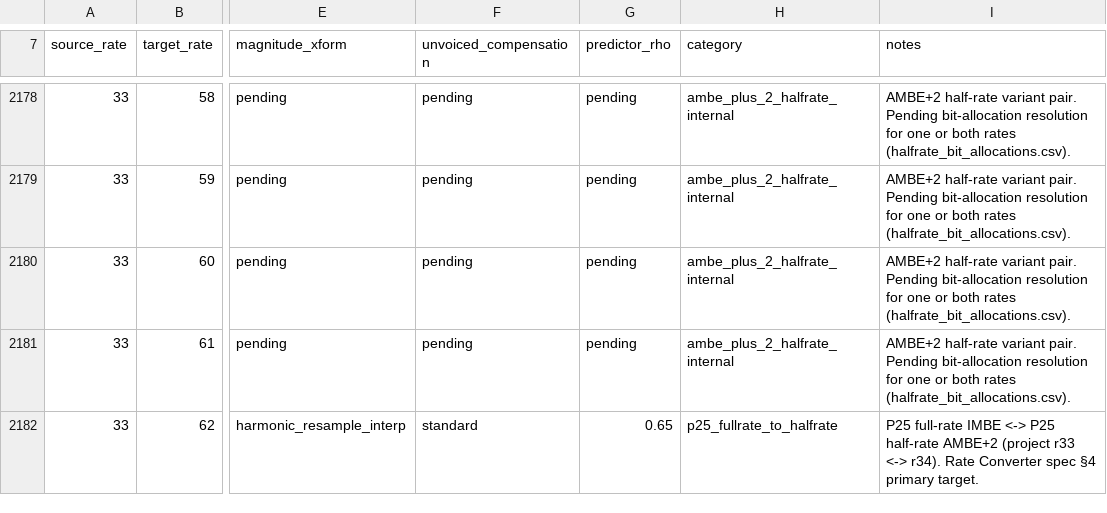
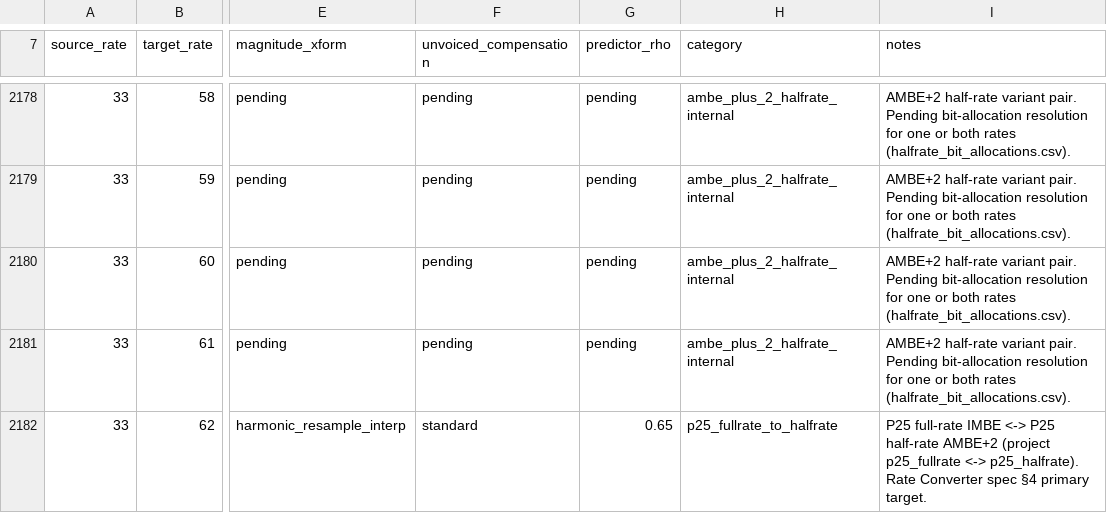
Before and after one commit to OpenBLIP25/blip25-specs, a CSV file: DVSI/AMBE-3000/annex_tables/rate_conversion_pairs.csv, drawn as a sheet; only a part is shown, gaps mark what is left out; the diff covers the shown part only; the diff names each change by its address in the sheet, - before the commit and + after, or states it on an @@ line.

```diff
--- a/DVSI/AMBE-3000/annex_tables/rate_conversion_pairs.csv
+++ b/DVSI/AMBE-3000/annex_tables/rate_conversion_pairs.csv
-I2182 (notes): …AMBE+2 (project r33 <-> r34). Rate Converter…
+I2182 (notes): …AMBE+2 (project p25_fullrate <-> p25_halfrate). Rate Converter…
```
Also changed, not shown: 7 edited cells elsewhere in this file, DVSI/AMBE-3000/annex_tables/halfrate_bit_allocations.csv, 9 other files.
